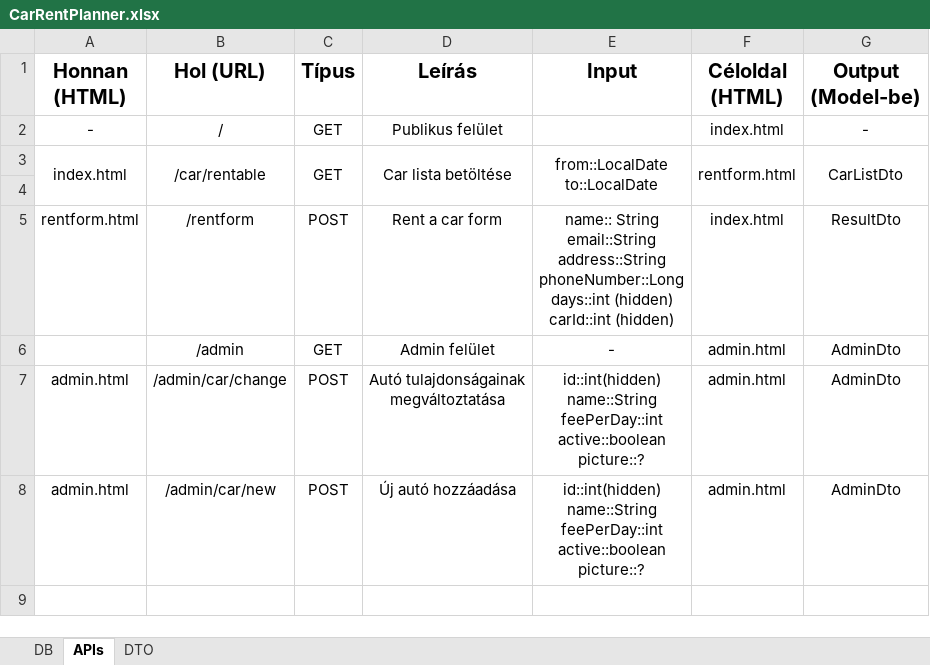
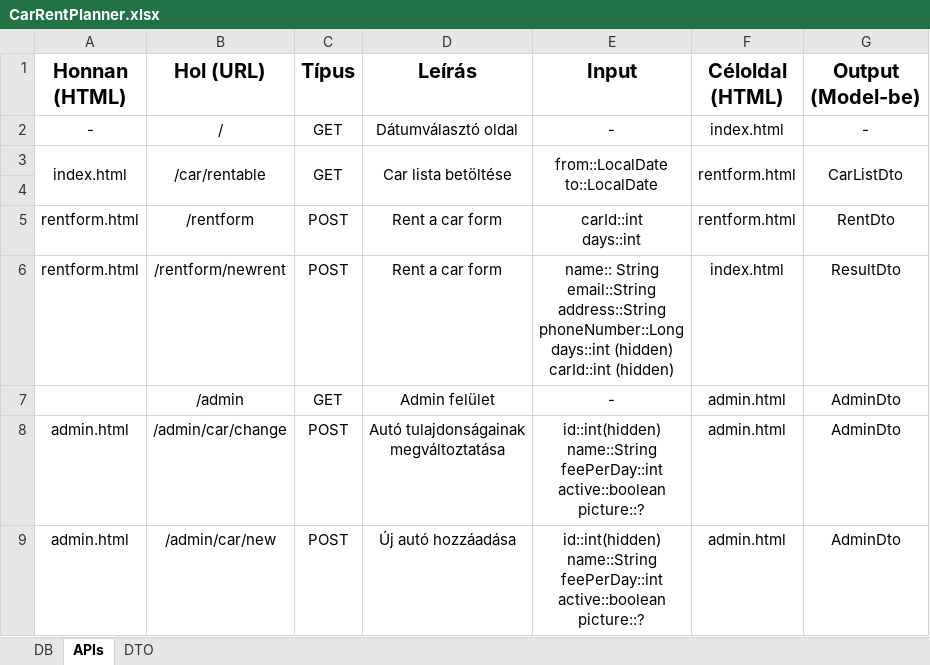
Before and after one commit to s-daniel-dev/carrental, an Excel workbook: CarRentPlanner.xlsx, sheet APIs, drawn as a sheet; values as stored, in another font and other column widths than the file's, no borders; ↵ is a line break in a cell; the diff names each change by its address in the sheet, - before the commit and + after, or states it on an @@ line.

Commit message:
Second Sketch

```diff
--- a/CarRentPlanner.xlsx (sheet APIs)
+++ b/CarRentPlanner.xlsx (sheet APIs)
-D2 (Leírás): Publikus felület
+D2 (Leírás): Dátumválasztó oldal
-E2 (Input): (empty)
+E2 (Input): -
-E5 (Input): name:: String ↵ email::String ↵ address::String ↵ phoneNumber::Long ↵ days::int (hidden) ↵ carId::int (hidden)
+E5 (Input): carId::int ↵ days::int
-F5 (Céloldal (HTML)): index.html
+F5 (Céloldal (HTML)): rentform.html
-G5 (Output (Model-be)): ResultDto
+G5 (Output (Model-be)): RentDto
+row 6: rentform.html | /rentform/newrent | POST | Rent a car form | name:: String ↵ email::String ↵ address::String ↵ phoneNumber::Long ↵ days::int (hidden) ↵ carId::int (hidden) | index.html | ResultDto
```
Also changed, not shown: sheet DTO, sheet DB.
